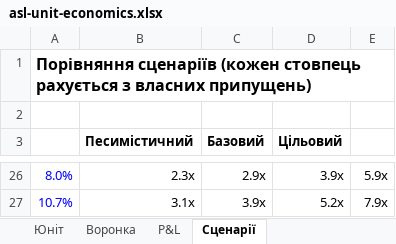
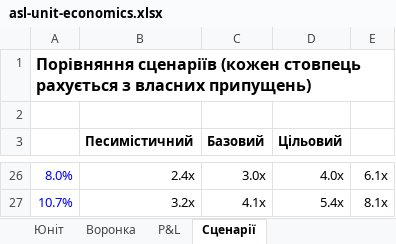
Before and after one commit to go-dvlpr/gnss-hackathon, an Excel workbook: research/asl-unit-economics.xlsx, sheet Сценарії, drawn as a sheet; only a part is shown, gaps mark what is left out; values as stored, in another font and other column widths than the file's, no borders; the diff covers the shown part only; the diff names each change by its address in the sheet, - before the commit and + after, or states it on an @@ line.

```diff
--- a/research/asl-unit-economics.xlsx (sheet Сценарії)
+++ b/research/asl-unit-economics.xlsx (sheet Сценарії)
-B26 (Песимістичний): 2.3x
+B26 (Песимістичний): 2.4x
-C26 (Базовий): 2.9x
+C26 (Базовий): 3.0x
-D26 (Цільовий): 3.9x
+D26 (Цільовий): 4.0x
-E26: 5.9x
+E26: 6.1x
-B27 (Песимістичний): 3.1x
+B27 (Песимістичний): 3.2x
-C27 (Базовий): 3.9x
+C27 (Базовий): 4.1x
-D27 (Цільовий): 5.2x
+D27 (Цільовий): 5.4x
-E27: 7.9x
+E27: 8.1x
```
Also changed, not shown: 31 edited cells elsewhere in this sheet, sheet P&L, sheet Припущення, sheet Слайд, sheet Юніт, 1 other file.
